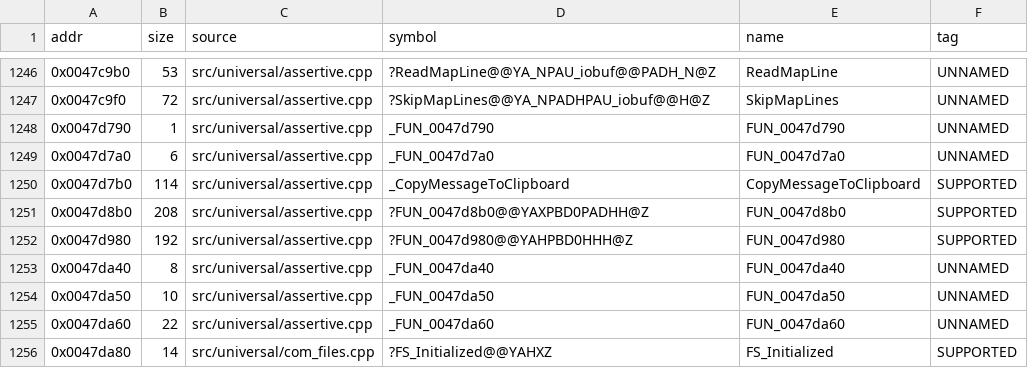
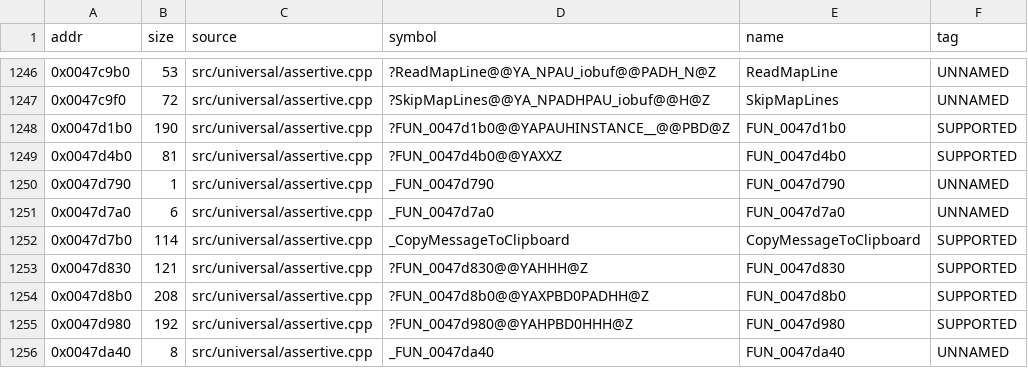
Before and after one commit to nawaftahir/cod2_wip, a TSV file: ledger/matches.tsv, drawn as a sheet; only a part is shown, gaps mark what is left out; the shorter side is filled out with more unchanged rows.

```diff
--- a/ledger/matches.tsv
+++ b/ledger/matches.tsv
@@ -1247,2 +1247,4 @@ addr	size	source	symbol	name	tag
 0x0047c9f0	72	src/universal/assertive.cpp	?SkipMapLines@@YA_NPADHPAU_iobuf@@H@Z	SkipMapLines	UNNAMED
+0x0047d1b0	190	src/universal/assertive.cpp	?FUN_0047d1b0@@YAPAUHINSTANCE__@@PBD@Z	FUN_0047d1b0	SUPPORTED
+0x0047d4b0	81	src/universal/assertive.cpp	?FUN_0047d4b0@@YAXXZ	FUN_0047d4b0	SUPPORTED
 0x0047d790	1	src/universal/assertive.cpp	_FUN_0047d790	FUN_0047d790	UNNAMED
@@ -1250,2 +1252,3 @@ addr	size	source	symbol	name	tag
 0x0047d7b0	114	src/universal/assertive.cpp	_CopyMessageToClipboard	CopyMessageToClipboard	SUPPORTED
+0x0047d830	121	src/universal/assertive.cpp	?FUN_0047d830@@YAHHH@Z	FUN_0047d830	SUPPORTED
 0x0047d8b0	208	src/universal/assertive.cpp	?FUN_0047d8b0@@YAXPBD0PADHH@Z	FUN_0047d8b0	SUPPORTED
```
Also changed, not shown: ledger/defer.tsv, 1 other file.
